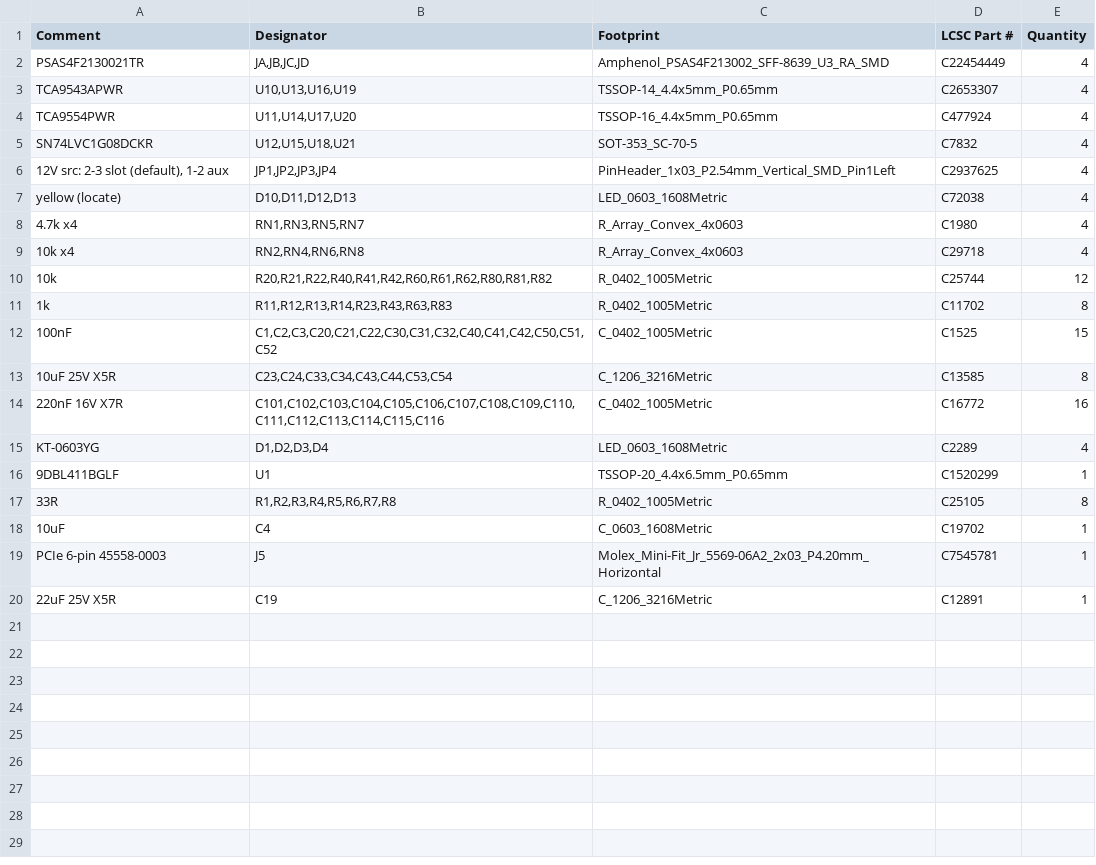
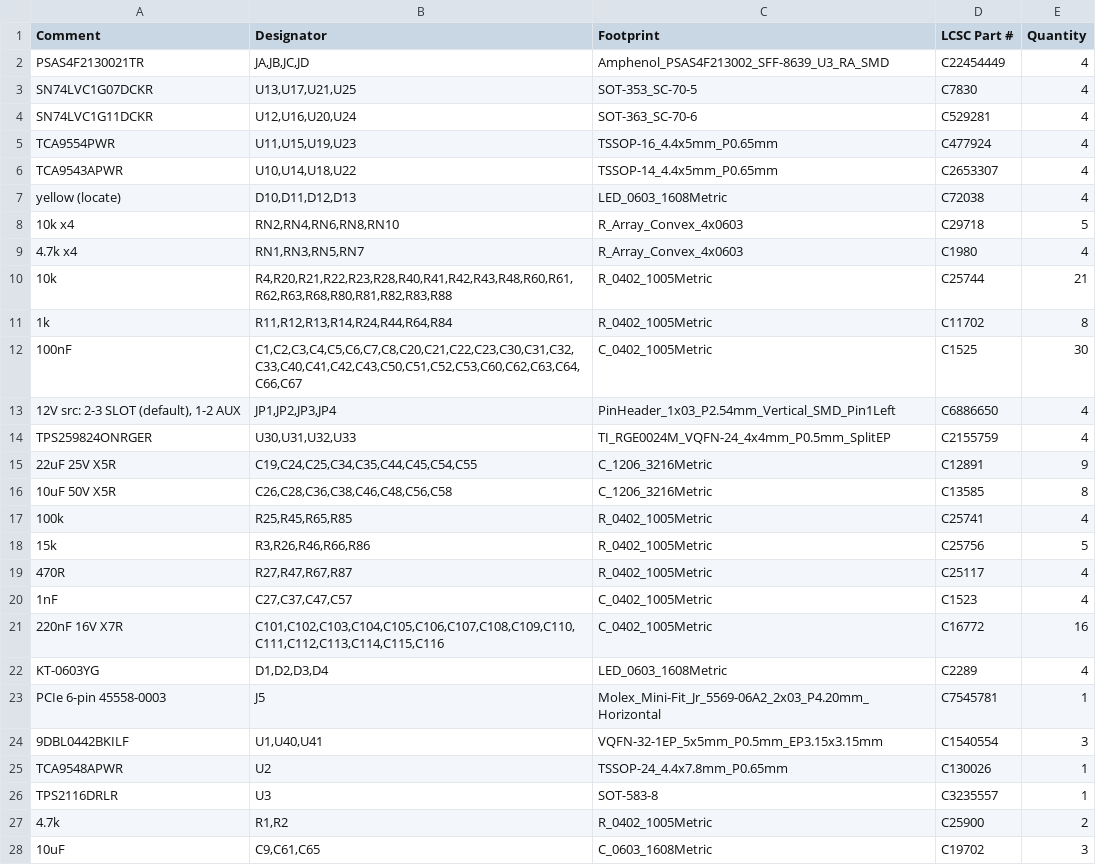
Before and after one commit to MaxRink/u3-pcie-adapters, a CSV file: designs/x16-u3-card/fab/x16p/u3_x16p-BOM.csv, drawn as a sheet; only a part is shown; the diff covers the shown part only.

```diff
--- a/designs/x16-u3-card/fab/x16p/u3_x16p-BOM.csv
+++ b/designs/x16-u3-card/fab/x16p/u3_x16p-BOM.csv
@@ -2,19 +2,27 @@ Comment,Designator,Footprint,LCSC Part #,Quantity
 PSAS4F2130021TR,"JA,JB,JC,JD",Amphenol_PSAS4F213002_SFF-8639_U3_RA_SMD,C22454449,4
-TCA9543APWR,"U10,U13,U16,U19",TSSOP-14_4.4x5mm_P0.65mm,C2653307,4
-TCA9554PWR,"U11,U14,U17,U20",TSSOP-16_4.4x5mm_P0.65mm,C477924,4
-SN74LVC1G08DCKR,"U12,U15,U18,U21",SOT-353_SC-70-5,C7832,4
-"12V src: 2-3 slot (default), 1-2 aux","JP1,JP2,JP3,JP4",PinHeader_1x03_P2.54mm_Vertical_SMD_Pin1Left,C2937625,4
+SN74LVC1G07DCKR,"U13,U17,U21,U25",SOT-353_SC-70-5,C7830,4
+SN74LVC1G11DCKR,"U12,U16,U20,U24",SOT-363_SC-70-6,C529281,4
+TCA9554PWR,"U11,U15,U19,U23",TSSOP-16_4.4x5mm_P0.65mm,C477924,4
+TCA9543APWR,"U10,U14,U18,U22",TSSOP-14_4.4x5mm_P0.65mm,C2653307,4
 yellow (locate),"D10,D11,D12,D13",LED_0603_1608Metric,C72038,4
+10k x4,"RN2,RN4,RN6,RN8,RN10",R_Array_Convex_4x0603,C29718,5
 4.7k x4,"RN1,RN3,RN5,RN7",R_Array_Convex_4x0603,C1980,4
-10k x4,"RN2,RN4,RN6,RN8",R_Array_Convex_4x0603,C29718,4
-10k,"R20,R21,R22,R40,R41,R42,R60,R61,R62,R80,R81,R82",R_0402_1005Metric,C25744,12
-1k,"R11,R12,R13,R14,R23,R43,R63,R83",R_0402_1005Metric,C11702,8
-100nF,"C1,C2,C3,C20,C21,C22,C30,C31,C32,C40,C41,C42,C50,C51,C52",C_0402_1005Metric,C1525,15
-10uF 25V X5R,"C23,C24,C33,C34,C43,C44,C53,C54",C_1206_3216Metric,C13585,8
+10k,"R4,R20,R21,R22,R23,R28,R40,R41,R42,R43,R48,R60,R61,R62,R63,R68,R80,R81,R82,R83,R88",R_0402_1005Metric,C25744,21
+1k,"R11,R12,R13,R14,R24,R44,R64,R84",R_0402_1005Metric,C11702,8
+100nF,"C1,C2,C3,C4,C5,C6,C7,C8,C20,C21,C22,C23,C30,C31,C32,C33,C40,C41,C42,C43,C50,C51,C52,C53,C60,C62,C63,C64,C66,C67",C_0402_1005Metric,C1525,30
+"12V src: 2-3 SLOT (default), 1-2 AUX","JP1,JP2,JP3,JP4",PinHeader_1x03_P2.54mm_Vertical_SMD_Pin1Left,C6886650,4
+TPS259824ONRGER,"U30,U31,U32,U33",TI_RGE0024M_VQFN-24_4x4mm_P0.5mm_SplitEP,C2155759,4
+22uF 25V X5R,"C19,C24,C25,C34,C35,C44,C45,C54,C55",C_1206_3216Metric,C12891,9
+10uF 50V X5R,"C26,C28,C36,C38,C46,C48,C56,C58",C_1206_3216Metric,C13585,8
+100k,"R25,R45,R65,R85",R_0402_1005Metric,C25741,4
+15k,"R3,R26,R46,R66,R86",R_0402_1005Metric,C25756,5
+470R,"R27,R47,R67,R87",R_0402_1005Metric,C25117,4
+1nF,"C27,C37,C47,C57",C_0402_1005Metric,C1523,4
 220nF 16V X7R,"C101,C102,C103,C104,C105,C106,C107,C108,C109,C110,C111,C112,C113,C114,C115,C116",C_0402_1005Metric,C16772,16
 KT-0603YG,"D1,D2,D3,D4",LED_0603_1608Metric,C2289,4
-9DBL411BGLF,U1,TSSOP-20_4.4x6.5mm_P0.65mm,C1520299,1
-33R,"R1,R2,R3,R4,R5,R6,R7,R8",R_0402_1005Metric,C25105,8
-10uF,C4,C_0603_1608Metric,C19702,1
 PCIe 6-pin 45558-0003,J5,Molex_Mini-Fit_Jr_5569-06A2_2x03_P4.20mm_Horizontal,C7545781,1
-22uF 25V X5R,C19,C_1206_3216Metric,C12891,1
+9DBL0442BKILF,"U1,U40,U41",VQFN-32-1EP_5x5mm_P0.5mm_EP3.15x3.15mm,C1540554,3
+TCA9548APWR,U2,TSSOP-24_4.4x7.8mm_P0.65mm,C130026,1
+TPS2116DRLR,U3,SOT-583-8,C3235557,1
+4.7k,"R1,R2",R_0402_1005Metric,C25900,2
+10uF,"C9,C61,C65",C_0603_1608Metric,C19702,3
```
Also changed, not shown: 1 added row elsewhere in this file, designs/x16-u3-card/fab/x16p/u3_x16p-CPL.csv, designs/x16-u3-card/fab/x16p3/u3_x16p3-BOM.csv, 49 other files.
